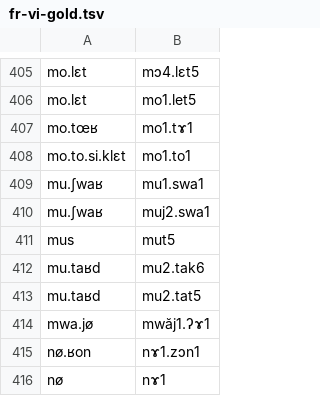
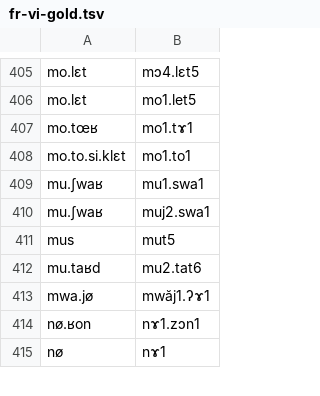
Before and after one commit to purrfectgrape/vi_vn_loanword_phon, a TSV file: fr-vi-gold.tsv, drawn as a sheet; only a part is shown, gaps mark what is left out.

Commit message:
Update fr-vi-gold.tsv

```diff
--- a/fr-vi-gold.tsv
+++ b/fr-vi-gold.tsv
@@ -411,4 +411,3 @@ mu.ʃwaʁ	muj2.swa1
 mus	mut5
-mu.taʁd	mu2.tak6
-mu.taʁd	mu2.tat5
+mu.taʁd	mu2.tat6
 mwa.jø	mwăj1.ʔɤ1
```
